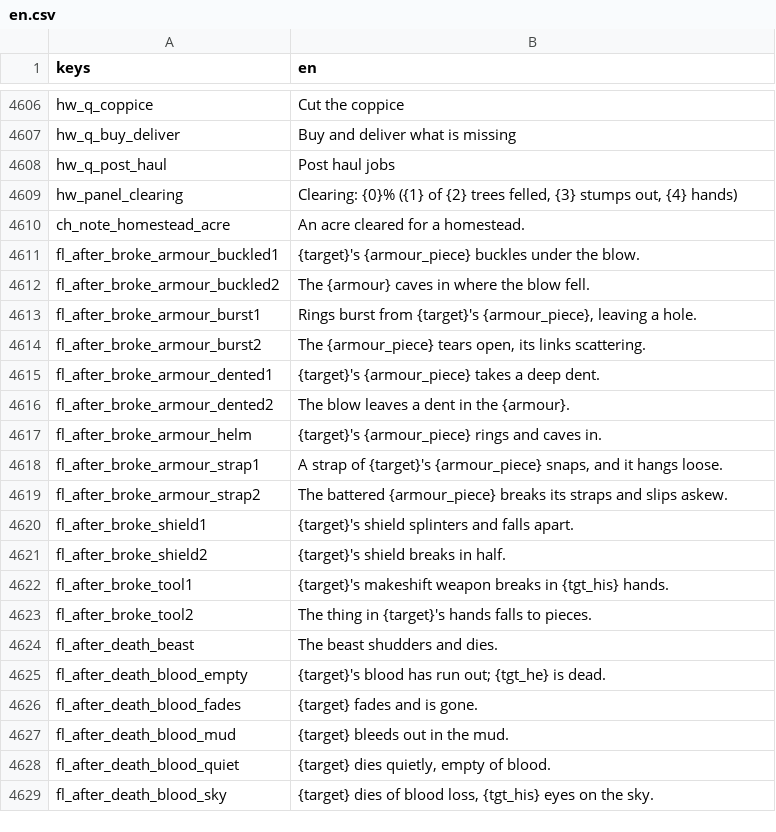
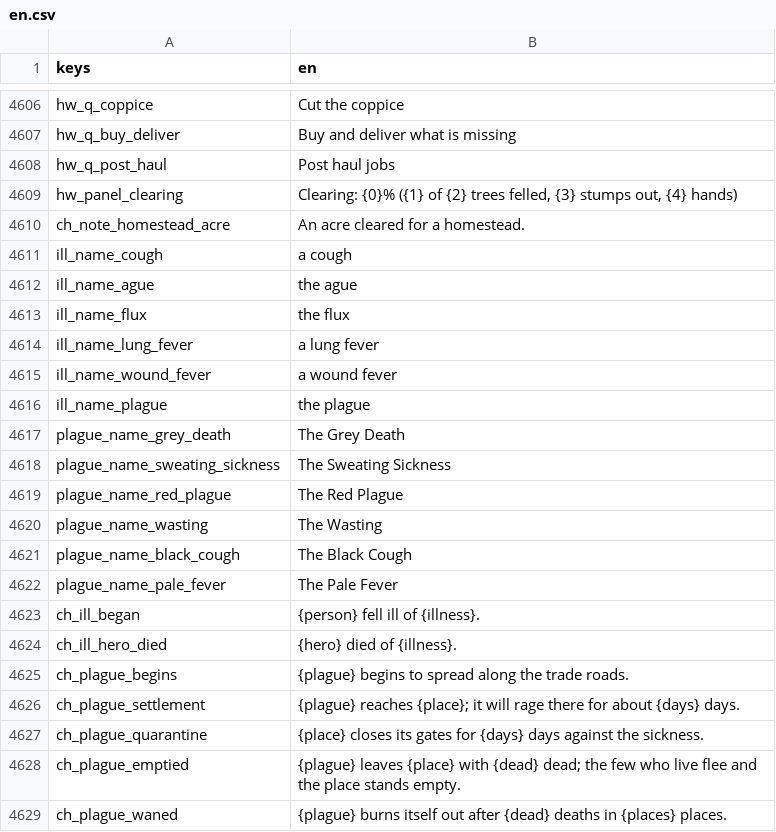
Before and after one commit to moneybagboyz/Falling-Leaves-Ravensguard, a CSV file: src/Ravensguard.Game/localization/en.csv, drawn as a sheet; only a part is shown, gaps mark what is left out; the shorter side is filled out with more unchanged rows; the diff covers the shown part only.

```diff
--- a/src/Ravensguard.Game/localization/en.csv
+++ b/src/Ravensguard.Game/localization/en.csv
@@ -4610 +4610,20 @@ hw_panel_clearing,"Clearing: {0}% ({1} of {2} trees felled, {3} stumps out, {4}
 ch_note_homestead_acre,An acre cleared for a homestead.
+ill_name_cough,a cough
+ill_name_ague,the ague
+ill_name_flux,the flux
+ill_name_lung_fever,a lung fever
+ill_name_wound_fever,a wound fever
+ill_name_plague,the plague
+plague_name_grey_death,The Grey Death
+plague_name_sweating_sickness,The Sweating Sickness
+plague_name_red_plague,The Red Plague
+plague_name_wasting,The Wasting
+plague_name_black_cough,The Black Cough
+plague_name_pale_fever,The Pale Fever
+ch_ill_began,{person} fell ill of {illness}.
+ch_ill_hero_died,{hero} died of {illness}.
+ch_plague_begins,{plague} begins to spread along the trade roads.
+ch_plague_settlement,{plague} reaches {place}; it will rage there for about {days} days.
+ch_plague_quarantine,{place} closes its gates for {days} days against the sickness.
+ch_plague_emptied,{plague} leaves {place} with {dead} dead; the few who live flee and the place stands empty.
+ch_plague_waned,{plague} burns itself out after {dead} deaths in {places} places.
```
Also changed, not shown: 36 added rows elsewhere in this file, 26 other files.
